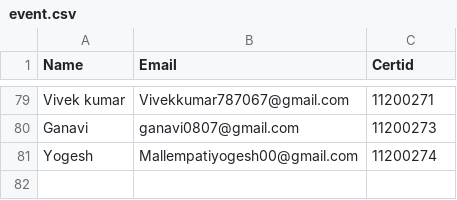
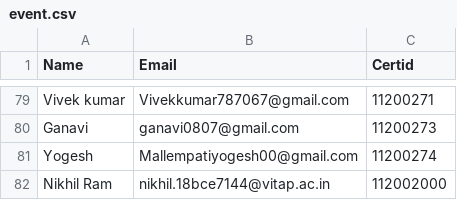
Before and after one commit to 18mis7023/Certificated-Download, a CSV file: event.csv, drawn as a sheet; only a part is shown, gaps mark what is left out.

Commit message:
Update event.csv

```diff
--- a/event.csv
+++ b/event.csv
@@ -81 +81,2 @@ Ganavi,ganavi0807@gmail.com,11200273
 Yogesh,Mallempatiyogesh00@gmail.com,11200274
+Nikhil Ram,nikhil.18bce7144@vitap.ac.in,112002000
```
